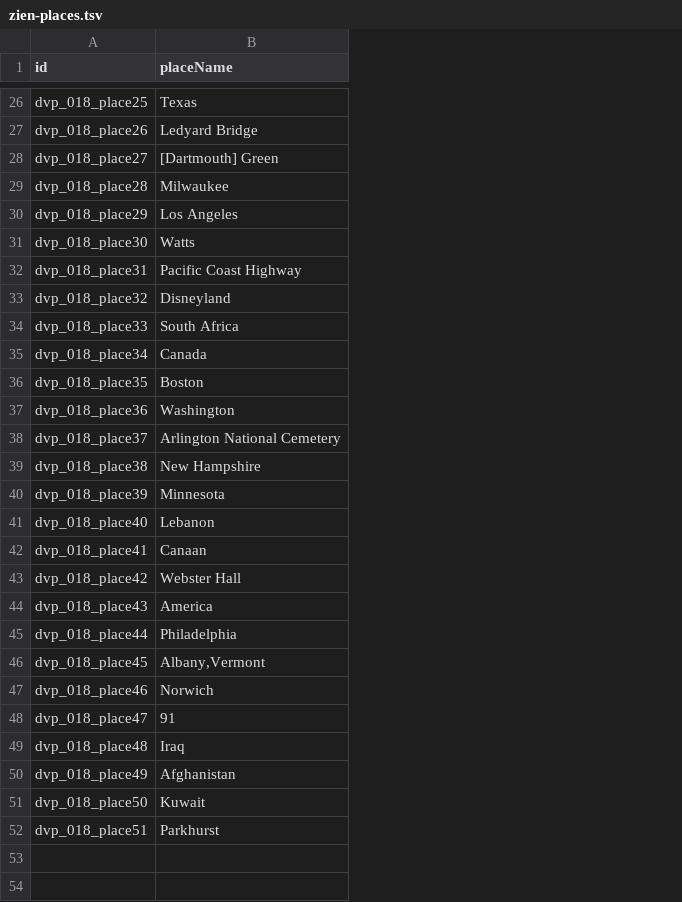
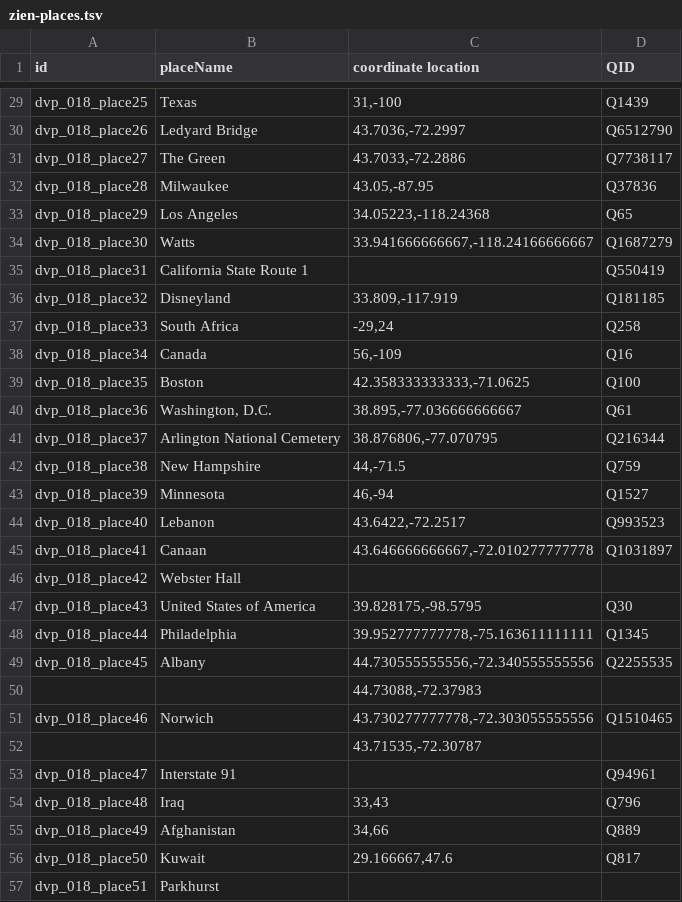
Before and after one commit to valerieht99/TEI-Encoding, a TSV file: open-refine/zien-places.tsv, drawn as a sheet; only a part is shown, gaps mark what is left out; addresses are those after the commit; the diff covers the shown part only; the diff names each change by its address in the sheet, - before the commit and + after, or states it on an @@ line.

Commit message:
Update zien-places.tsv

```diff
--- a/open-refine/zien-places.tsv
+++ b/open-refine/zien-places.tsv
+column C (coordinate location), rows 29-49: 31,-100 | 43.7036,-72.2997 | 43.7033,-72.2886 | 43.05,-87.95 | 34.05223,-118.24368 | 33.941666666667,-118.24166666667 |  | 33.809,-117.919 | -29,24 | 56,-109 | 42.358333333333,-71.0625 | 38.895,-77.036666666667 | 38.876806,-77.070795 | 44,-71.5 | 46,-94 | 43.6422,-72.2517 | 43.646666666667,-72.010277777778 |  | 39.828175,-98.5795 | 39.952777777778,-75.163611111111 | 44.730555555556,-72.340555555556; row 51: 43.730277777778,-72.303055555556; rows 54-56: 33,43 | 34,66 | 29.166667,47.6
+column D (QID), rows 29-49: Q1439 | Q6512790 | Q7738117 | Q37836 | Q65 | Q1687279 | Q550419 | Q181185 | Q258 | Q16 | Q100 | Q61 | Q216344 | Q759 | Q1527 | Q993523 | Q1031897 |  | Q30 | Q1345 | Q2255535; row 51: Q1510465; rows 53-56: Q94961 | Q796 | Q889 | Q817
-B31 (placeName): [Dartmouth] Green
+B31 (placeName): The Green
-B35 (placeName): Pacific Coast Highway
+B35 (placeName): California State Route 1
-B40 (placeName): Washington
+B40 (placeName): Washington, D.C.
-B47 (placeName): America
+B47 (placeName): United States of America
-B49 (placeName): Albany,Vermont
+B49 (placeName): Albany
+row 50:  |  | 44.73088,-72.37983
+row 52:  |  | 43.71535,-72.30787
-B53 (placeName): 91
+B53 (placeName): Interstate 91
```
Also changed, not shown: 3 added rows and 12 edited cells elsewhere in this file.
